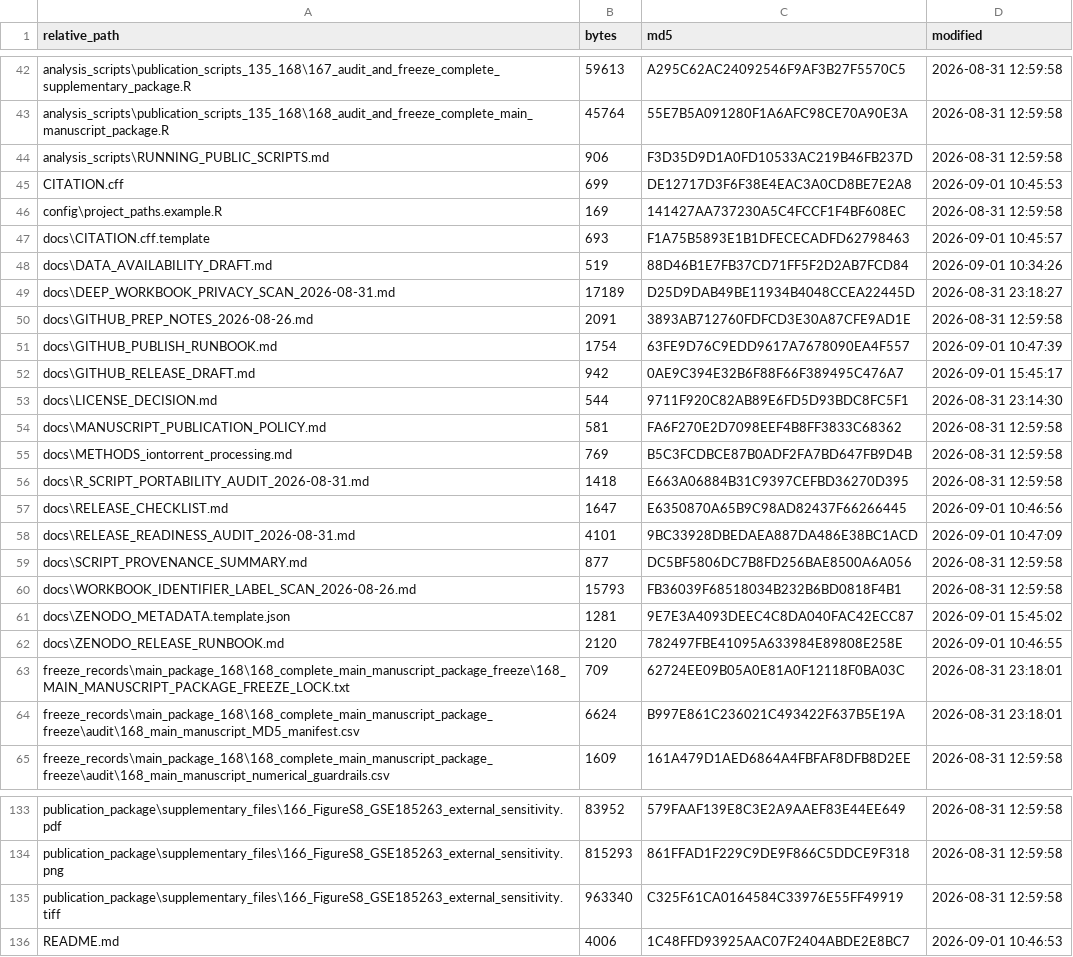
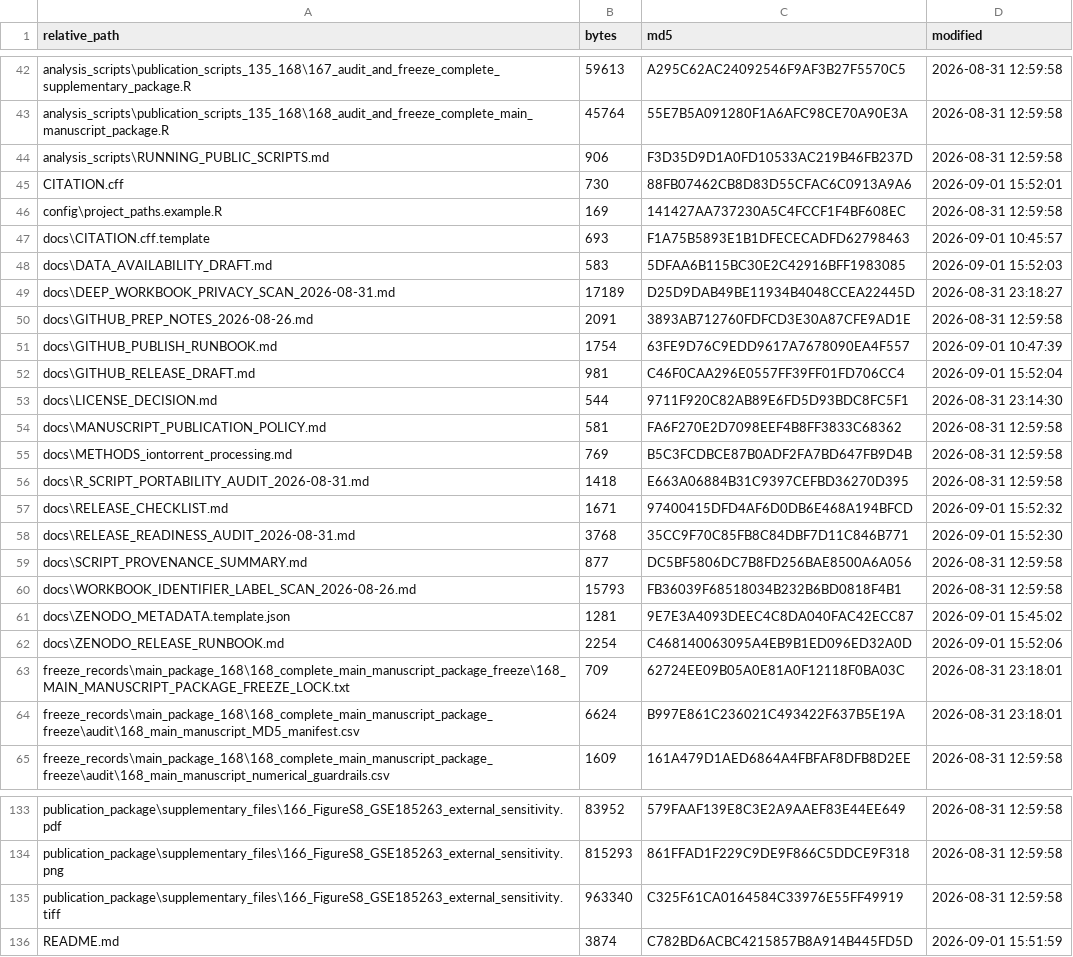
Before and after one commit to beloslav1976-svg/sepsis_blood_endotypes_biomarkers, a CSV file: MANIFEST.csv, drawn as a sheet; only a part is shown, gaps mark what is left out.

```diff
--- a/MANIFEST.csv
+++ b/MANIFEST.csv
@@ -44,6 +44,6 @@
 "analysis_scripts\RUNNING_PUBLIC_SCRIPTS.md","906","F3D35D9D1A0FD10533AC219B46FB237D","2026-08-31 12:59:58"
-"CITATION.cff","699","DE12717D3F6F38E4EAC3A0CD8BE7E2A8","2026-09-01 10:45:53"
+"CITATION.cff","730","88FB07462CB8D83D55CFAC6C0913A9A6","2026-09-01 15:52:01"
 "config\project_paths.example.R","169","141427AA737230A5C4FCCF1F4BF608EC","2026-08-31 12:59:58"
 "docs\CITATION.cff.template","693","F1A75B5893E1B1DFECECADFD62798463","2026-09-01 10:45:57"
-"docs\DATA_AVAILABILITY_DRAFT.md","519","88D46B1E7FB37CD71FF5F2D2AB7FCD84","2026-09-01 10:34:26"
+"docs\DATA_AVAILABILITY_DRAFT.md","583","5DFAA6B115BC30E2C42916BFF1983085","2026-09-01 15:52:03"
 "docs\DEEP_WORKBOOK_PRIVACY_SCAN_2026-08-31.md","17189","D25D9DAB49BE11934B4048CCEA22445D","2026-08-31 23:18:27"
@@ -51,3 +51,3 @@
 "docs\GITHUB_PUBLISH_RUNBOOK.md","1754","63FE9D76C9EDD9617A7678090EA4F557","2026-09-01 10:47:39"
-"docs\GITHUB_RELEASE_DRAFT.md","942","0AE9C394E32B6F88F66F389495C476A7","2026-09-01 15:45:17"
+"docs\GITHUB_RELEASE_DRAFT.md","981","C46F0CAA296E0557FF39FF01FD706CC4","2026-09-01 15:52:04"
 "docs\LICENSE_DECISION.md","544","9711F920C82AB89E6FD5D93BDC8FC5F1","2026-08-31 23:14:30"
@@ -56,4 +56,4 @@
 "docs\R_SCRIPT_PORTABILITY_AUDIT_2026-08-31.md","1418","E663A06884B31C9397CEFBD36270D395","2026-08-31 12:59:58"
-"docs\RELEASE_CHECKLIST.md","1647","E6350870A65B9C98AD82437F66266445","2026-09-01 10:46:56"
-"docs\RELEASE_READINESS_AUDIT_2026-08-31.md","4101","9BC33928DBEDAEA887DA486E38BC1ACD","2026-09-01 10:47:09"
+"docs\RELEASE_CHECKLIST.md","1671","97400415DFD4AF6D0DB6E468A194BFCD","2026-09-01 15:52:32"
+"docs\RELEASE_READINESS_AUDIT_2026-08-31.md","3768","35CC9F70C85FB8C84DBF7D11C846B771","2026-09-01 15:52:30"
 "docs\SCRIPT_PROVENANCE_SUMMARY.md","877","DC5BF5806DC7B8FD256BAE8500A6A056","2026-08-31 12:59:58"
@@ -61,3 +61,3 @@
 "docs\ZENODO_METADATA.template.json","1281","9E7E3A4093DEEC4C8DA040FAC42ECC87","2026-09-01 15:45:02"
-"docs\ZENODO_RELEASE_RUNBOOK.md","2120","782497FBE41095A633984E89808E258E","2026-09-01 10:46:55"
+"docs\ZENODO_RELEASE_RUNBOOK.md","2254","C468140063095A4EB9B1ED096ED32A0D","2026-09-01 15:52:06"
 "freeze_records\main_package_168\168_complete_main_manuscript_package_freeze\168_MAIN_MANUSCRIPT_PACKAGE_FREEZE_LOCK.txt","709","62724EE09B05A0E81A0F12118F0BA03C","2026-08-31 23:18:01"
@@ -135,2 +135,2 @@
 "publication_package\supplementary_files\166_FigureS8_GSE185263_external_sensitivity.tiff","963340","C325F61CA0164584C33976E55FF49919","2026-08-31 12:59:58"
-"README.md","4006","1C48FFD93925AAC07F2404ABDE2E8BC7","2026-09-01 10:46:53"
+"README.md","3874","C782BD6ACBC4215857B8A914B445FD5D","2026-09-01 15:51:59"
```
Also changed, not shown: 7 other files.
